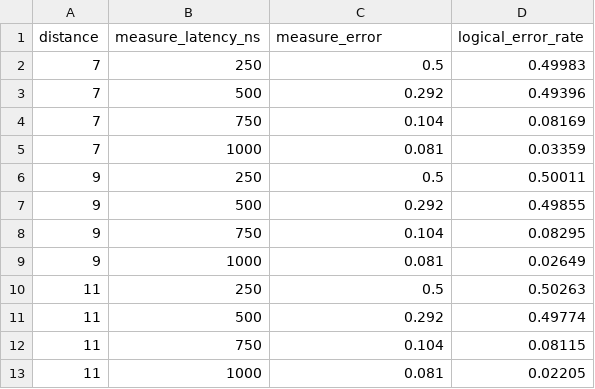
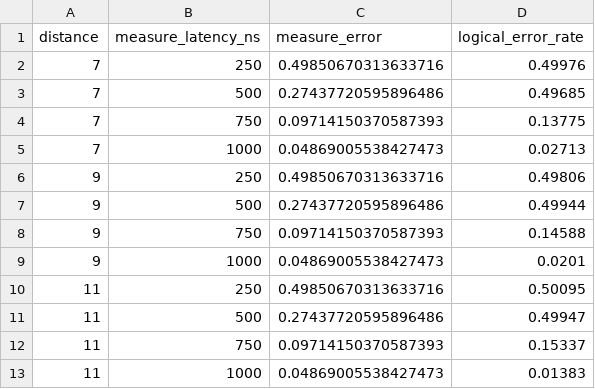
Before and after one commit to manosgior/MCMit, a CSV file: mcm_tradeoff_herqules_futuristic_2.csv, drawn as a sheet.

```diff
--- a/mcm_tradeoff_herqules_futuristic_2.csv
+++ b/mcm_tradeoff_herqules_futuristic_2.csv
@@ -1,13 +1,13 @@
 distance,measure_latency_ns,measure_error,logical_error_rate
-7,250,0.5,0.49983
-7,500,0.292,0.49396
-7,750,0.104,0.08169
-7,1000,0.081,0.03359
-9,250,0.5,0.50011
-9,500,0.292,0.49855
-9,750,0.104,0.08295
-9,1000,0.081,0.02649
-11,250,0.5,0.50263
-11,500,0.292,0.49774
-11,750,0.104,0.08115
-11,1000,0.081,0.02205
+7,250,0.49850670313633716,0.49976
+7,500,0.27437720595896486,0.49685
+7,750,0.09714150370587393,0.13775
+7,1000,0.04869005538427473,0.02713
+9,250,0.49850670313633716,0.49806
+9,500,0.27437720595896486,0.49944
+9,750,0.09714150370587393,0.14588
+9,1000,0.04869005538427473,0.0201
+11,250,0.49850670313633716,0.50095
+11,500,0.27437720595896486,0.49947
+11,750,0.09714150370587393,0.15337
+11,1000,0.04869005538427473,0.01383
```
Also changed, not shown: mcm_tradeoff_herqules_ibm.csv, mcm_tradeoff_mcm_futuristic_2.csv, 9 other files.
